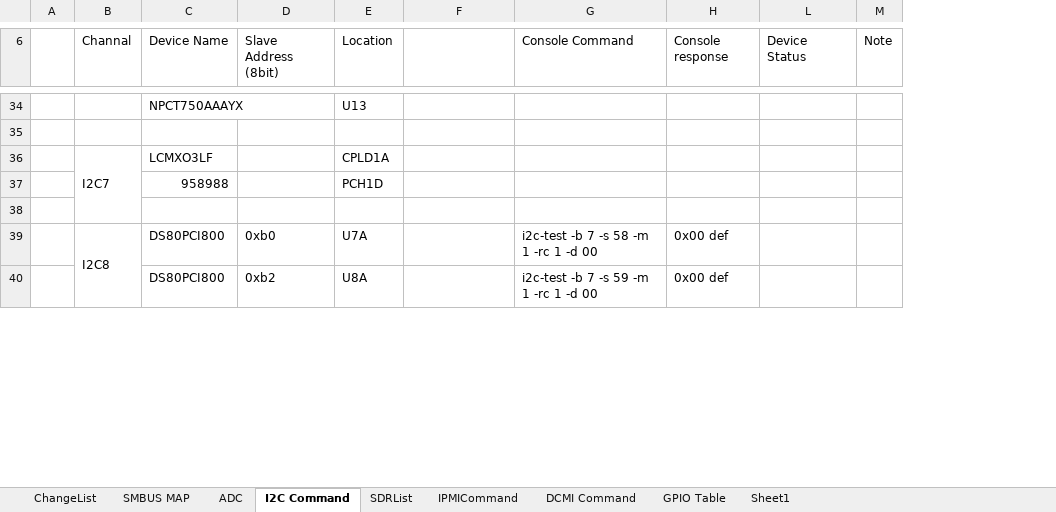
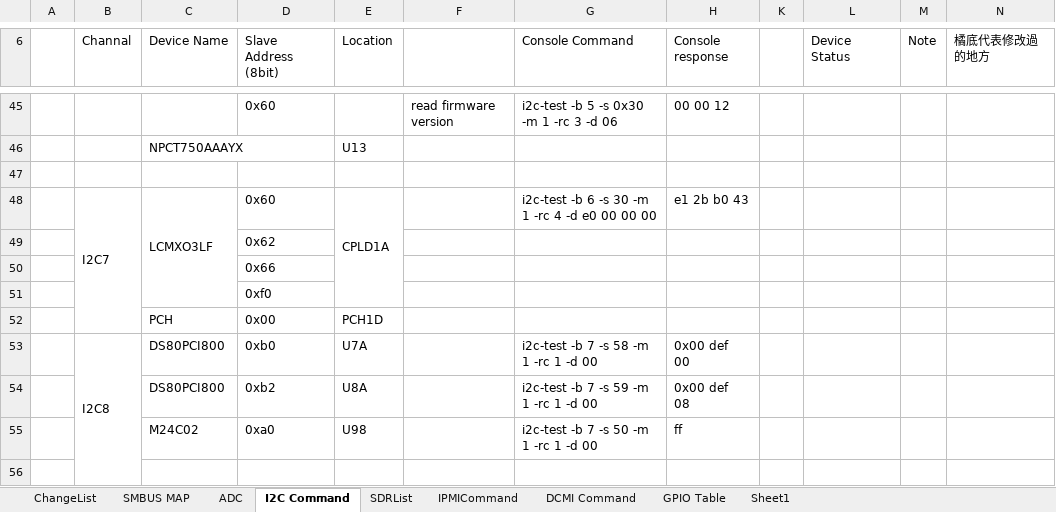
Before and after one commit to x24870/pmcp_generator, an Excel workbook: BMC_design.xlsx, sheet I2C Command, drawn as a sheet; only a part is shown, gaps mark what is left out; values as stored, in another font and other column widths than the file's, no cell formats; removed rows and columns are numbered as before the commit, all else as after; ↵ is a line break in a cell; the diff covers the shown part only; the diff names each change by its address in the sheet, - before the commit and + after, or states it on an @@ line.

```diff
--- a/BMC_design.xlsx (sheet I2C Command)
+++ b/BMC_design.xlsx (sheet I2C Command)
@@ column K unhidden, empty @@
+column N (橘底代表修改過的地方), empty
+row 45:  |  |  | 0x60 |  | read firmware version | i2c-test -b 5 -s 0x30 -m 1 -rc 3 -d 06 | 00 00 12
-B36:B38 merged
+B48:B52 merged
+C48:C51 merged
-D48 (Slave Address (8bit)): (empty)
+D48 (Slave Address (8bit)): 0x60
+E48:E51 merged
-G48 (Console Command): (empty)
+G48 (Console Command): i2c-test -b 6 -s 30 -m 1 -rc 4 -d e0 00 00 00
-H48 (Console response): (empty)
+H48 (Console response): e1 2b b0 43
-row 37:  |  | 958988 |  | PCH1D
+row 49:  |  |  | 0x62
+row 50:  |  |  | 0x66
+row 51:  |  |  | 0xf0
+row 52:  |  | PCH | 0x00 | PCH1D
+row 53:  | I2C8 | DS80PCI800 | 0xb0 | U7A |  | i2c-test -b 7 -s 58 -m 1 -rc 1 -d 00 | 0x00 def ↵ 00
+row 54:  |  | DS80PCI800 | 0xb2 | U8A |  | i2c-test -b 7 -s 59 -m 1 -rc 1 -d 00 | 0x00 def ↵ 08
+row 55:  |  | M24C02 | 0xa0 | U98 |  | i2c-test -b 7 -s 50 -m 1 -rc 1 -d 00 | ff
-row 39:  | I2C8 | DS80PCI800 | 0xb0 | U7A |  | i2c-test -b 7 -s 58 -m 1 -rc 1 -d 00 | 0x00 def
-row 40:  |  | DS80PCI800 | 0xb2 | U8A |  | i2c-test -b 7 -s 59 -m 1 -rc 1 -d 00 | 0x00 def
```
Also changed, not shown: 17 added rows, 7 removed rows, 33 edited cells and merged cells elsewhere in this sheet, sheet SDRList, sheet ADC, sheet GPIO Table, cell formats.
